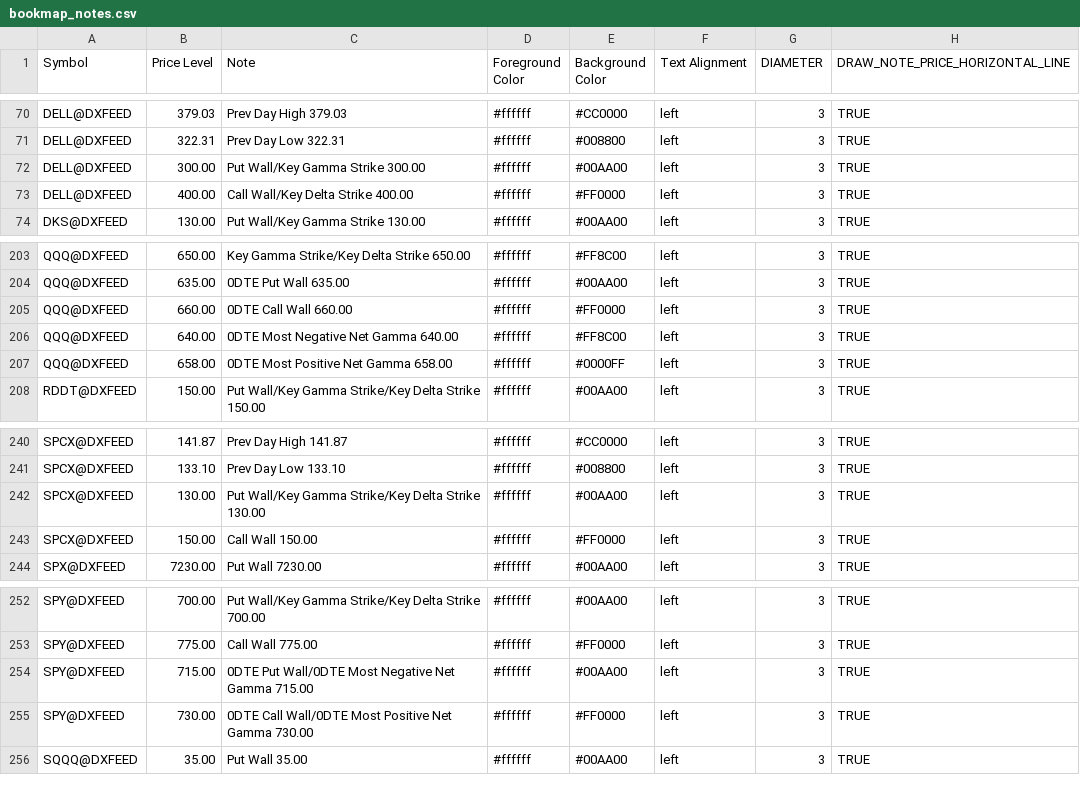
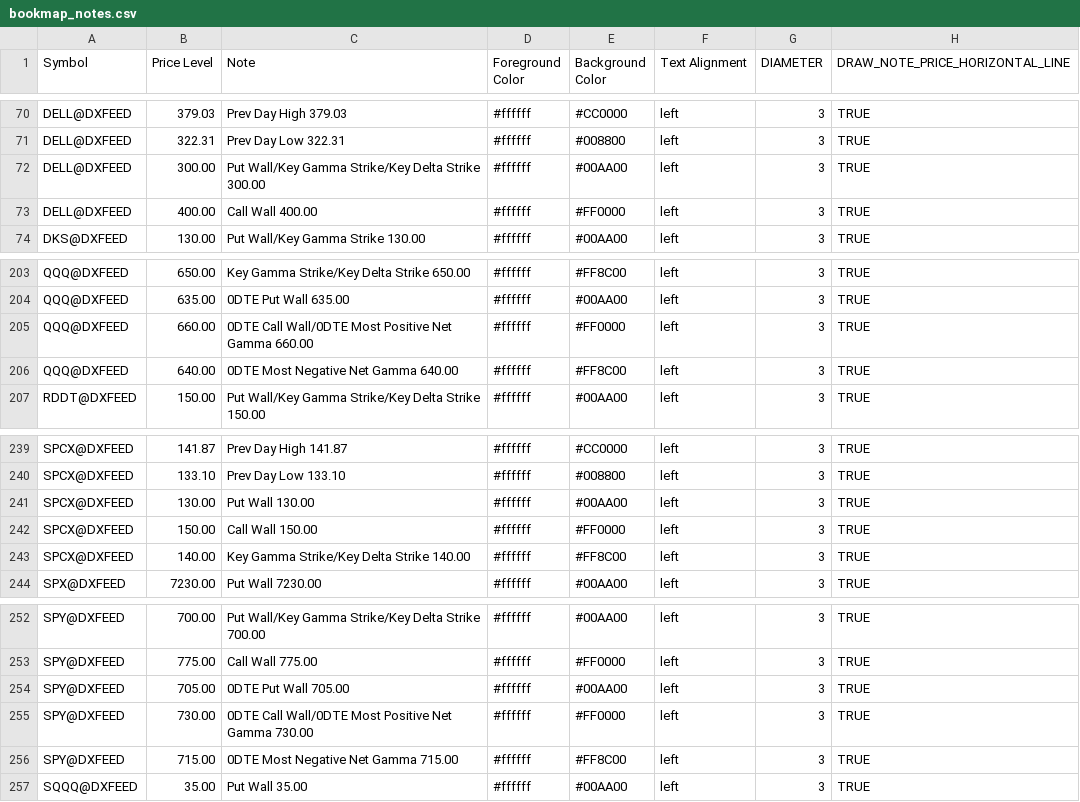
Before and after one commit to marciogmorales/toolbox, a CSV file: bookmap_notes.csv, drawn as a sheet; only a part is shown, gaps mark what is left out.

Commit message:
chore: update bookmap notes (2026-11-24T12:24:31.175Z)

```diff
--- a/bookmap_notes.csv
+++ b/bookmap_notes.csv
@@ -71,4 +71,4 @@ DELL@DXFEED,379.03,Prev Day High 379.03,#ffffff,#CC0000,left,3,TRUE
 DELL@DXFEED,322.31,Prev Day Low 322.31,#ffffff,#008800,left,3,TRUE
-DELL@DXFEED,300.00,Put Wall/Key Gamma Strike 300.00,#ffffff,#00AA00,left,3,TRUE
-DELL@DXFEED,400.00,Call Wall/Key Delta Strike 400.00,#ffffff,#FF0000,left,3,TRUE
+DELL@DXFEED,300.00,Put Wall/Key Gamma Strike/Key Delta Strike 300.00,#ffffff,#00AA00,left,3,TRUE
+DELL@DXFEED,400.00,Call Wall 400.00,#ffffff,#FF0000,left,3,TRUE
 DKS@DXFEED,130.00,Put Wall/Key Gamma Strike 130.00,#ffffff,#00AA00,left,3,TRUE
@@ -204,5 +204,4 @@ QQQ@DXFEED,650.00,Key Gamma Strike/Key Delta Strike 650.00,#ffffff,#FF8C00,left,
 QQQ@DXFEED,635.00,0DTE Put Wall 635.00,#ffffff,#00AA00,left,3,TRUE
-QQQ@DXFEED,660.00,0DTE Call Wall 660.00,#ffffff,#FF0000,left,3,TRUE
+QQQ@DXFEED,660.00,0DTE Call Wall/0DTE Most Positive Net Gamma 660.00,#ffffff,#FF0000,left,3,TRUE
 QQQ@DXFEED,640.00,0DTE Most Negative Net Gamma 640.00,#ffffff,#FF8C00,left,3,TRUE
-QQQ@DXFEED,658.00,0DTE Most Positive Net Gamma 658.00,#ffffff,#0000FF,left,3,TRUE
 RDDT@DXFEED,150.00,Put Wall/Key Gamma Strike/Key Delta Strike 150.00,#ffffff,#00AA00,left,3,TRUE
@@ -241,4 +240,5 @@ SPCX@DXFEED,141.87,Prev Day High 141.87,#ffffff,#CC0000,left,3,TRUE
 SPCX@DXFEED,133.10,Prev Day Low 133.10,#ffffff,#008800,left,3,TRUE
-SPCX@DXFEED,130.00,Put Wall/Key Gamma Strike/Key Delta Strike 130.00,#ffffff,#00AA00,left,3,TRUE
+SPCX@DXFEED,130.00,Put Wall 130.00,#ffffff,#00AA00,left,3,TRUE
 SPCX@DXFEED,150.00,Call Wall 150.00,#ffffff,#FF0000,left,3,TRUE
+SPCX@DXFEED,140.00,Key Gamma Strike/Key Delta Strike 140.00,#ffffff,#FF8C00,left,3,TRUE
 SPX@DXFEED,7230.00,Put Wall 7230.00,#ffffff,#00AA00,left,3,TRUE
@@ -253,4 +253,5 @@ SPY@DXFEED,700.00,Put Wall/Key Gamma Strike/Key Delta Strike 700.00,#ffffff,#00A
 SPY@DXFEED,775.00,Call Wall 775.00,#ffffff,#FF0000,left,3,TRUE
-SPY@DXFEED,715.00,0DTE Put Wall/0DTE Most Negative Net Gamma 715.00,#ffffff,#00AA00,left,3,TRUE
+SPY@DXFEED,705.00,0DTE Put Wall 705.00,#ffffff,#00AA00,left,3,TRUE
 SPY@DXFEED,730.00,0DTE Call Wall/0DTE Most Positive Net Gamma 730.00,#ffffff,#FF0000,left,3,TRUE
+SPY@DXFEED,715.00,0DTE Most Negative Net Gamma 715.00,#ffffff,#FF8C00,left,3,TRUE
 SQQQ@DXFEED,35.00,Put Wall 35.00,#ffffff,#00AA00,left,3,TRUE
```
